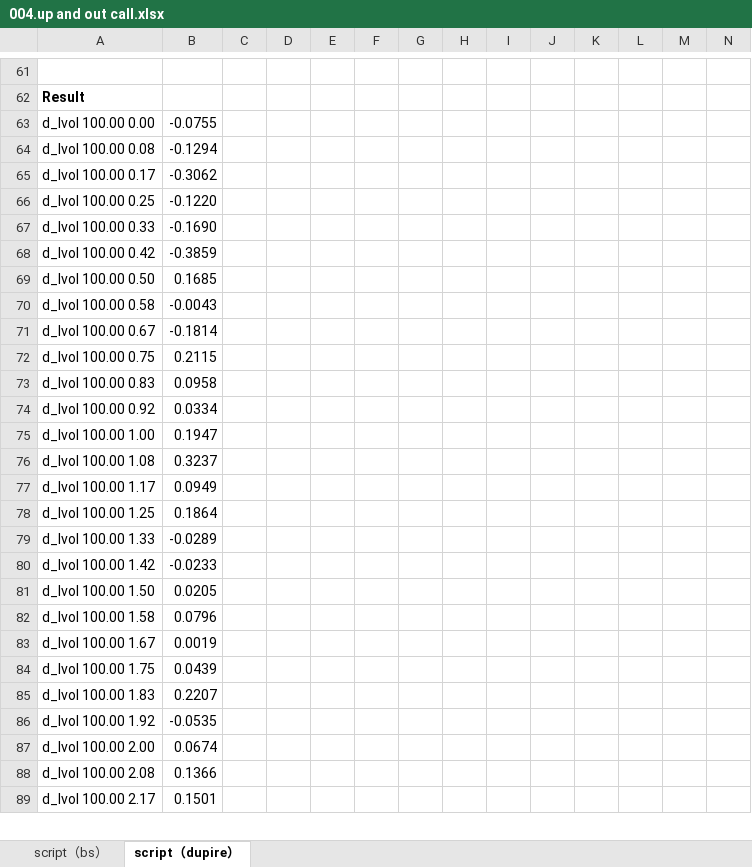
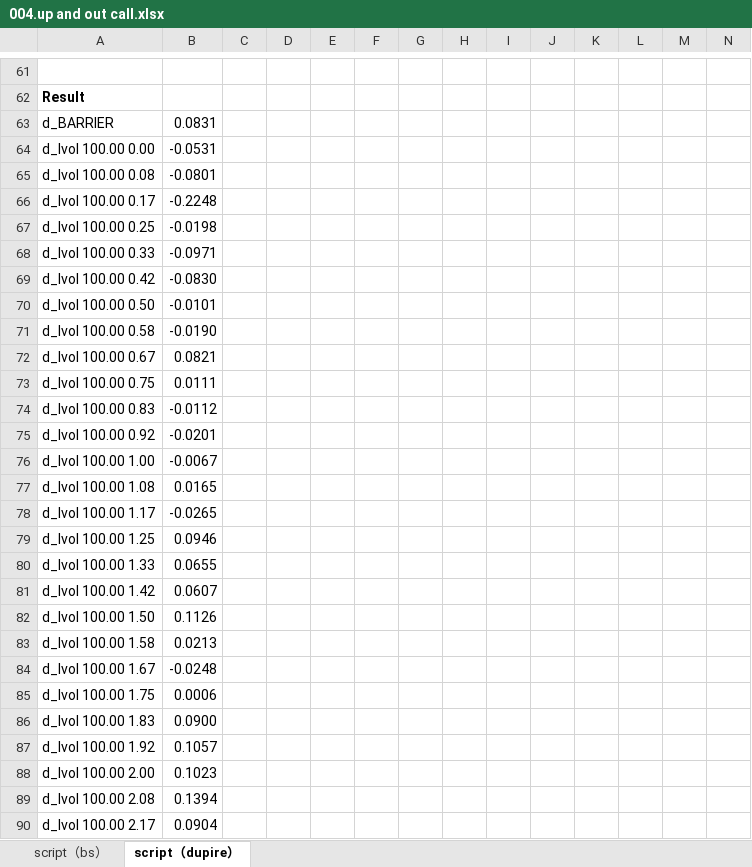
Before and after one commit to wegamekinglc/Derivatives-Algorithms-Lib, an Excel workbook: miscs/excel/004.up and out call.xlsx, sheet script（dupire）, drawn as a sheet; only a part is shown, gaps mark what is left out; values as stored, in another font and other column widths than the file's, no borders; addresses are those after the commit; rows hold the shown columns only; the diff covers the shown part only; the diff names each change by its address in the sheet, - before the commit and + after, or states it on an @@ line.

```diff
--- a/miscs/excel/004.up and out call.xlsx (sheet script（dupire）)
+++ b/miscs/excel/004.up and out call.xlsx (sheet script（dupire）)
+row 63: d_BARRIER | 0.0831
-B64: -0.0755
+B64: -0.0531
-B65: -0.1294
+B65: -0.0801
-B66: -0.3062
+B66: -0.2248
-B67: -0.1220
+B67: -0.0198
-B68: -0.1690
+B68: -0.0971
-B69: -0.3859
+B69: -0.0830
-B70: 0.1685
+B70: -0.0101
-B71: -0.0043
+B71: -0.0190
-B72: -0.1814
+B72: 0.0821
-B73: 0.2115
+B73: 0.0111
-B74: 0.0958
+B74: -0.0112
-B75: 0.0334
+B75: -0.0201
-B76: 0.1947
+B76: -0.0067
-B77: 0.3237
+B77: 0.0165
-B78: 0.0949
+B78: -0.0265
-B79: 0.1864
+B79: 0.0946
-B80: -0.0289
+B80: 0.0655
-B81: -0.0233
+B81: 0.0607
-B82: 0.0205
+B82: 0.1126
-B83: 0.0796
+B83: 0.0213
-B84: 0.0019
+B84: -0.0248
-B85: 0.0439
+B85: 0.0006
-B86: 0.2207
+B86: 0.0900
-B87: -0.0535
+B87: 0.1057
-B88: 0.0674
+B88: 0.1023
-B89: 0.1366
+B89: 0.1394
-B90: 0.1501
+B90: 0.0904
```
Also changed, not shown: 1 removed row and 610 edited cells elsewhere in this sheet, sheet script（bs）, formulas that keep their value, miscs/excel/001.interpolation.xlsx, miscs/excel/003.european.xlsx, 3 other files.
